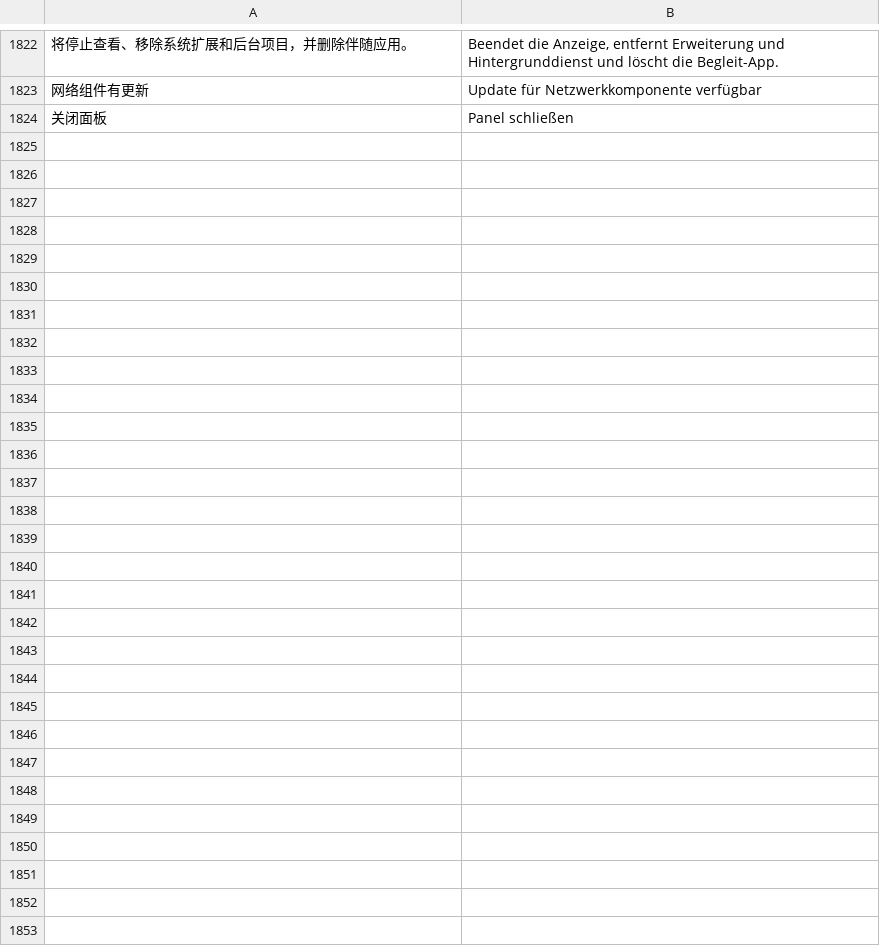
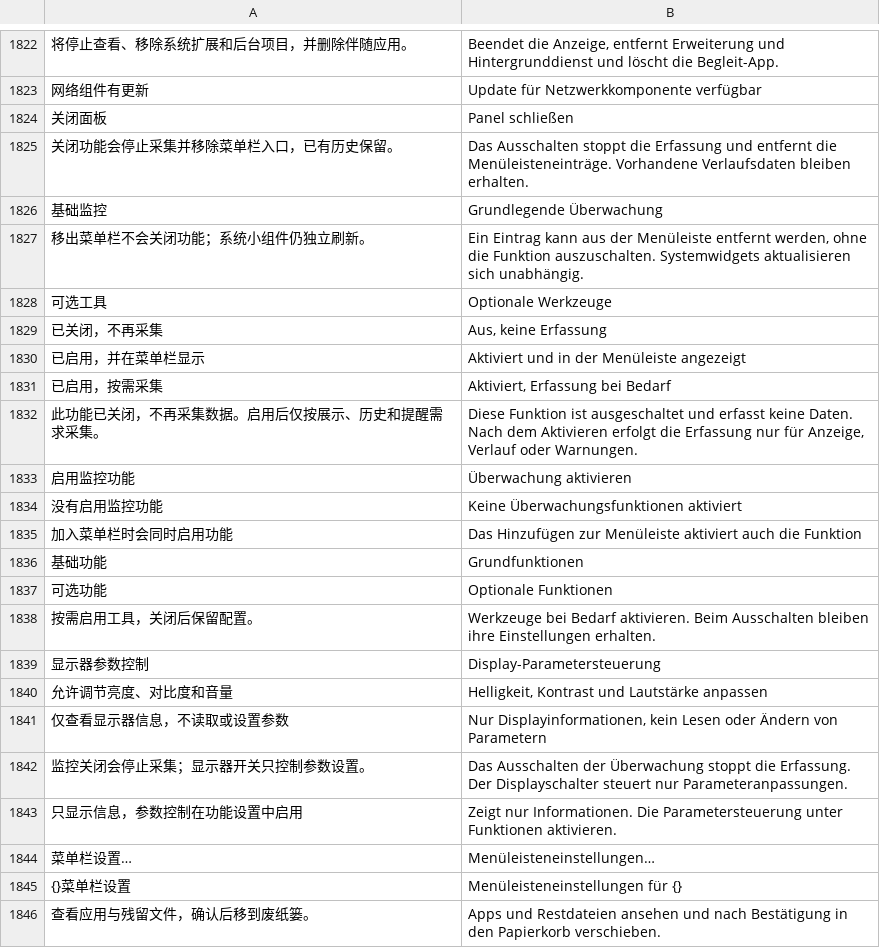
Before and after one commit to ysicing/XStats, a TSV file: Packages/XStatsKit/Sources/Localization/Resources/de.tsv, drawn as a sheet; only a part is shown, gaps mark what is left out; the diff names each change by its address in the sheet, - before the commit and + after, or states it on an @@ line.

```diff
--- a/Packages/XStatsKit/Sources/Localization/Resources/de.tsv
+++ b/Packages/XStatsKit/Sources/Localization/Resources/de.tsv
+row 1825: 关闭功能会停止采集并移除菜单栏入口，已有历史保留。 | Das Ausschalten stoppt die Erfassung und entfernt die Menüleisteneinträge. Vorhandene Verlaufsdaten bleiben erhalten.
+row 1826: 基础监控 | Grundlegende Überwachung
+row 1827: 移出菜单栏不会关闭功能；系统小组件仍独立刷新。 | Ein Eintrag kann aus der Menüleiste entfernt werden, ohne die Funktion auszuschalten. Systemwidgets aktualisieren sich unabhängig.
+row 1828: 可选工具 | Optionale Werkzeuge
+row 1829: 已关闭，不再采集 | Aus, keine Erfassung
+row 1830: 已启用，并在菜单栏显示 | Aktiviert und in der Menüleiste angezeigt
+row 1831: 已启用，按需采集 | Aktiviert, Erfassung bei Bedarf
+row 1832: 此功能已关闭，不再采集数据。启用后仅按展示、历史和提醒需求采集。 | Diese Funktion ist ausgeschaltet und erfasst keine Daten. Nach dem Aktivieren erfolgt die Erfassung nur für Anzeige, Verlauf oder Warnungen.
+row 1833: 启用监控功能 | Überwachung aktivieren
+row 1834: 没有启用监控功能 | Keine Überwachungsfunktionen aktiviert
+row 1835: 加入菜单栏时会同时启用功能 | Das Hinzufügen zur Menüleiste aktiviert auch die Funktion
+row 1836: 基础功能 | Grundfunktionen
+row 1837: 可选功能 | Optionale Funktionen
+row 1838: 按需启用工具，关闭后保留配置。 | Werkzeuge bei Bedarf aktivieren. Beim Ausschalten bleiben ihre Einstellungen erhalten.
+row 1839: 显示器参数控制 | Display-Parametersteuerung
+row 1840: 允许调节亮度、对比度和音量 | Helligkeit, Kontrast und Lautstärke anpassen
+row 1841: 仅查看显示器信息，不读取或设置参数 | Nur Displayinformationen, kein Lesen oder Ändern von Parametern
+row 1842: 监控关闭会停止采集；显示器开关只控制参数设置。 | Das Ausschalten der Überwachung stoppt die Erfassung. Der Displayschalter steuert nur Parameteranpassungen.
+row 1843: 只显示信息，参数控制在功能设置中启用 | Zeigt nur Informationen. Die Parametersteuerung unter Funktionen aktivieren.
+row 1844: 菜单栏设置… | Menüleisteneinstellungen…
+row 1845: {}菜单栏设置 | Menüleisteneinstellungen für {}
+row 1846: 查看应用与残留文件，确认后移到废纸篓。 | Apps und Restdateien ansehen und nach Bestätigung in den Papierkorb verschieben.
```
Also changed, not shown: Packages/XStatsKit/Sources/Localization/Resources/ar.tsv, Packages/XStatsKit/Sources/Localization/Resources/es.tsv, 43 other files.
